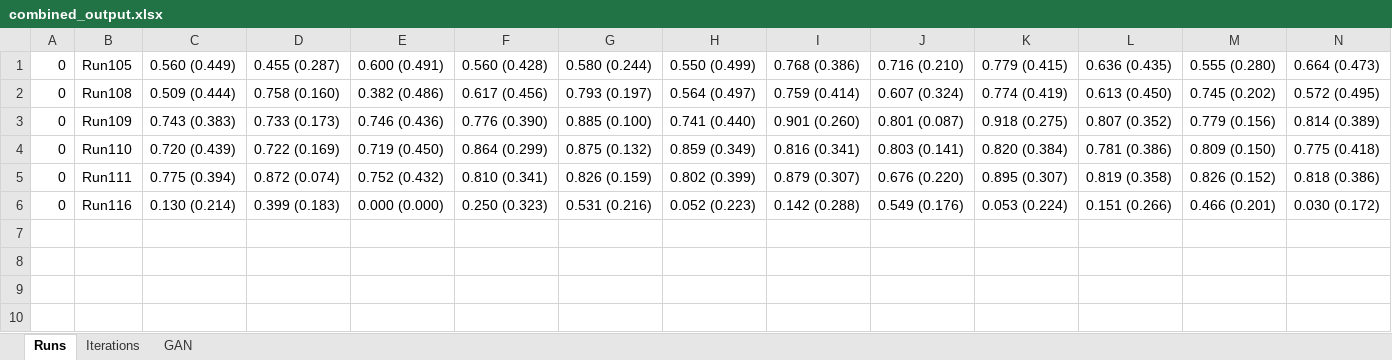
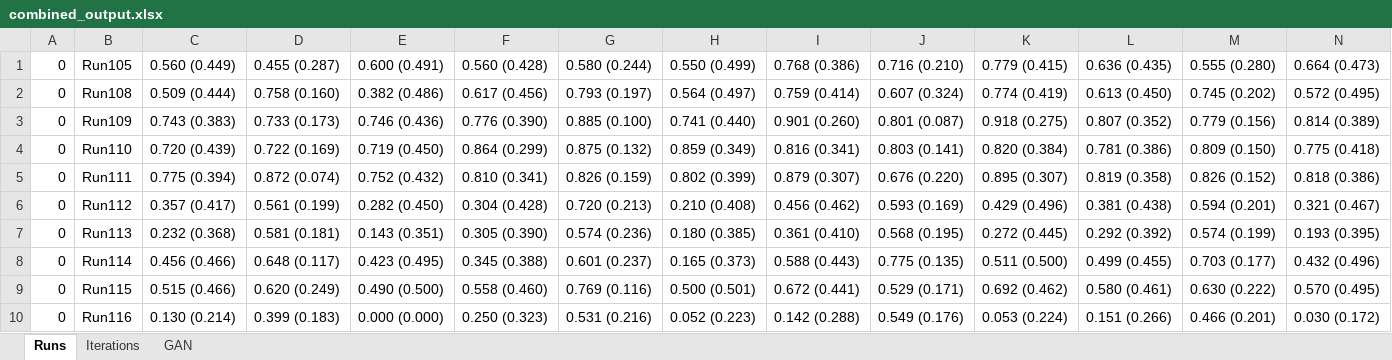
Before and after one commit to davidterroso/D, an Excel workbook: results/combined_output.xlsx, sheet Runs, drawn as a sheet; values as stored, in another font and other column widths than the file's, no borders; the diff names each change by its address in the sheet, - before the commit and + after, or states it on an @@ line.

Commit message:
updated results with ped information

```diff
--- a/results/combined_output.xlsx (sheet Runs)
+++ b/results/combined_output.xlsx (sheet Runs)
+row 6: 0 | Run112 | 0.357 (0.417) | 0.561 (0.199) | 0.282 (0.450) | 0.304 (0.428) | 0.720 (0.213) | 0.210 (0.408) | 0.456 (0.462) | 0.593 (0.169) | 0.429 (0.496) | 0.381 (0.438) | 0.594 (0.201) | 0.321 (0.467)
+row 7: 0 | Run113 | 0.232 (0.368) | 0.581 (0.181) | 0.143 (0.351) | 0.305 (0.390) | 0.574 (0.236) | 0.180 (0.385) | 0.361 (0.410) | 0.568 (0.195) | 0.272 (0.445) | 0.292 (0.392) | 0.574 (0.199) | 0.193 (0.395)
+row 8: 0 | Run114 | 0.456 (0.466) | 0.648 (0.117) | 0.423 (0.495) | 0.345 (0.388) | 0.601 (0.237) | 0.165 (0.373) | 0.588 (0.443) | 0.775 (0.135) | 0.511 (0.500) | 0.499 (0.455) | 0.703 (0.177) | 0.432 (0.496)
+row 9: 0 | Run115 | 0.515 (0.466) | 0.620 (0.249) | 0.490 (0.500) | 0.558 (0.460) | 0.769 (0.116) | 0.500 (0.501) | 0.672 (0.441) | 0.529 (0.171) | 0.692 (0.462) | 0.580 (0.461) | 0.630 (0.222) | 0.570 (0.495)
```
Also changed, not shown: sheet Iterations, results/Results.xlsx, 5 other files.
